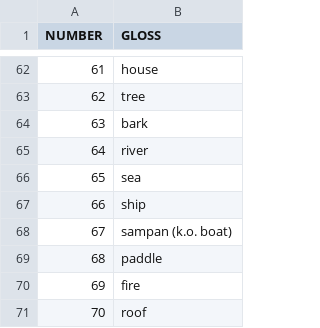
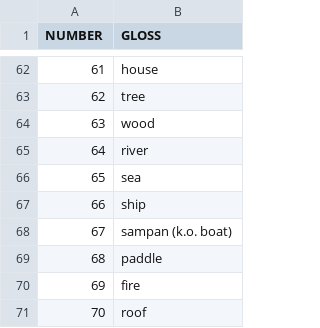
Before and after one commit to engganolang/oudemans-1879, a TSV file: data-source/odm1879-gloss-ENG-to-map-155.tsv, drawn as a sheet; only a part is shown, gaps mark what is left out.

```diff
--- a/data-source/odm1879-gloss-ENG-to-map-155.tsv
+++ b/data-source/odm1879-gloss-ENG-to-map-155.tsv
@@ -63,3 +63,3 @@ NUMBER	GLOSS
 62	tree
-63	bark
+63	wood
 64	river
```
Also changed, not shown: data-source/odm1879-gloss-ENG-to-EDIT-155.tsv, 1 other file.
